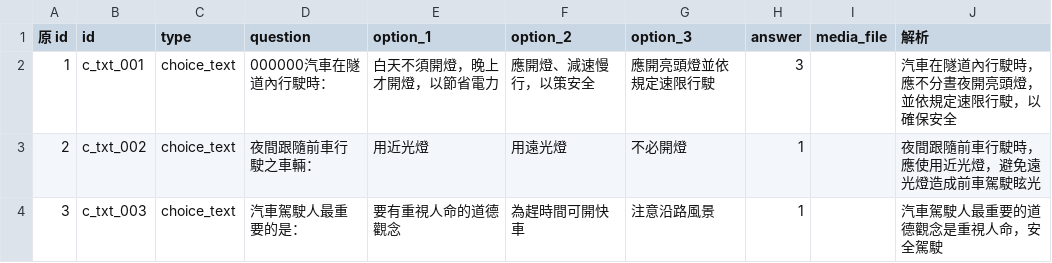
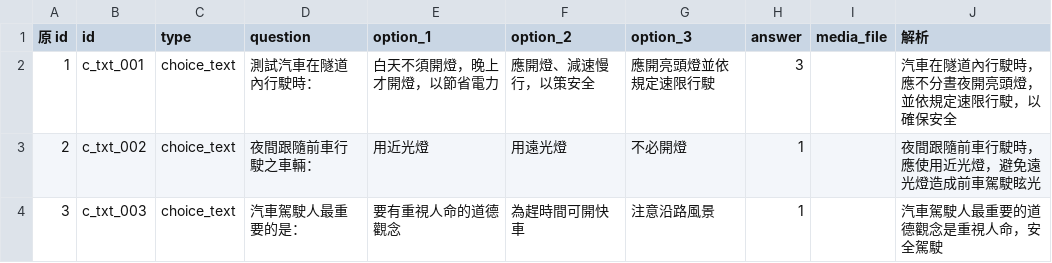
Before and after one commit to dudcb/first-pass, a CSV file: c_txt.csv, drawn as a sheet; only a part is shown.

Commit message:
Update c_txt.csv

```diff
--- a/c_txt.csv
+++ b/c_txt.csv
@@ -1,3 +1,3 @@
 原 id,id,type,question,option_1,option_2,option_3,answer,media_file,解析,,,,,,
-1,c_txt_001,choice_text,000000汽車在隧道內行駛時：,白天不須開燈，晚上才開燈，以節省電力,應開燈、減速慢行，以策安全,應開亮頭燈並依規定速限行駛,3,,汽車在隧道內行駛時，應不分晝夜開亮頭燈，並依規定速限行駛，以確保安全,,,,,,
+1,c_txt_001,choice_text,測試汽車在隧道內行駛時：,白天不須開燈，晚上才開燈，以節省電力,應開燈、減速慢行，以策安全,應開亮頭燈並依規定速限行駛,3,,汽車在隧道內行駛時，應不分晝夜開亮頭燈，並依規定速限行駛，以確保安全,,,,,,
 2,c_txt_002,choice_text,夜間跟隨前車行駛之車輛：,用近光燈,用遠光燈,不必開燈,1,,夜間跟隨前車行駛時，應使用近光燈，避免遠光燈造成前車駕駛眩光,,,,,,
```
